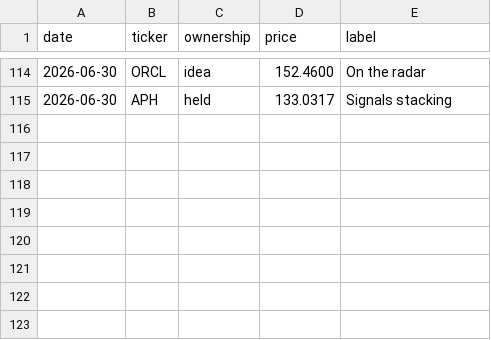
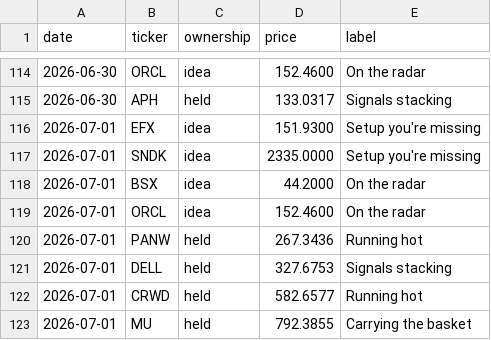
Before and after one commit to newpov/stocks-dashboard, a CSV file: data/bigbrain_log.csv, drawn as a sheet; only a part is shown, gaps mark what is left out; the diff names each change by its address in the sheet, - before the commit and + after, or states it on an @@ line.

```diff
--- a/data/bigbrain_log.csv
+++ b/data/bigbrain_log.csv
+row 116: 2026-07-01 | EFX | idea | 151.9300 | Setup you're missing
+row 117: 2026-07-01 | SNDK | idea | 2335.0000 | Setup you're missing
+row 118: 2026-07-01 | BSX | idea | 44.2000 | On the radar
+row 119: 2026-07-01 | ORCL | idea | 152.4600 | On the radar
+row 120: 2026-07-01 | PANW | held | 267.3436 | Running hot
+row 121: 2026-07-01 | DELL | held | 327.6753 | Signals stacking
+row 122: 2026-07-01 | CRWD | held | 582.6577 | Running hot
+row 123: 2026-07-01 | MU | held | 792.3855 | Carrying the basket
```
Also changed, not shown: 13 other files.
